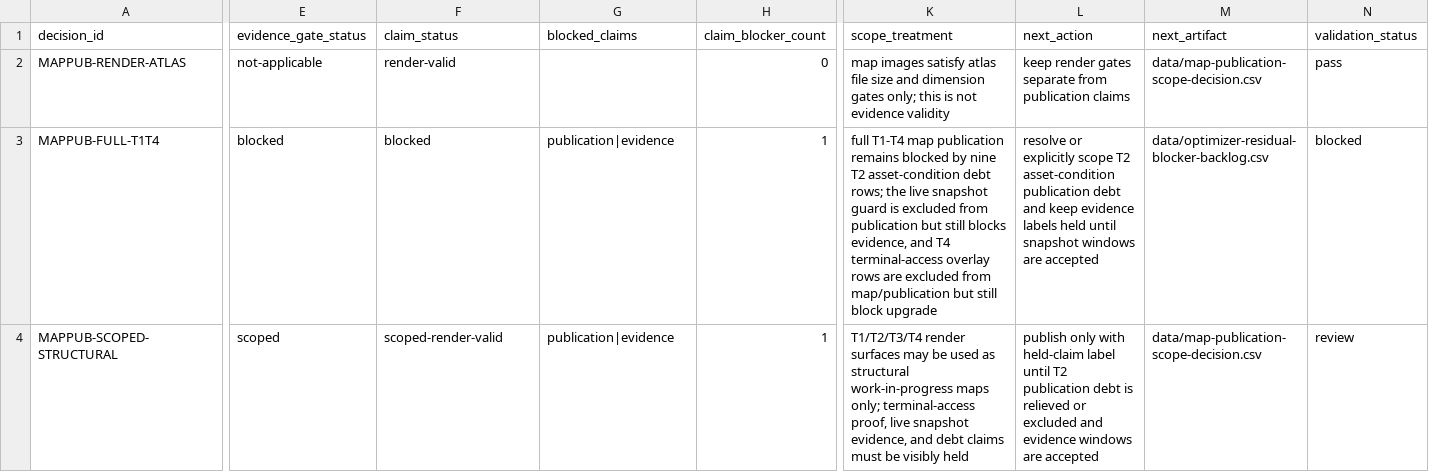
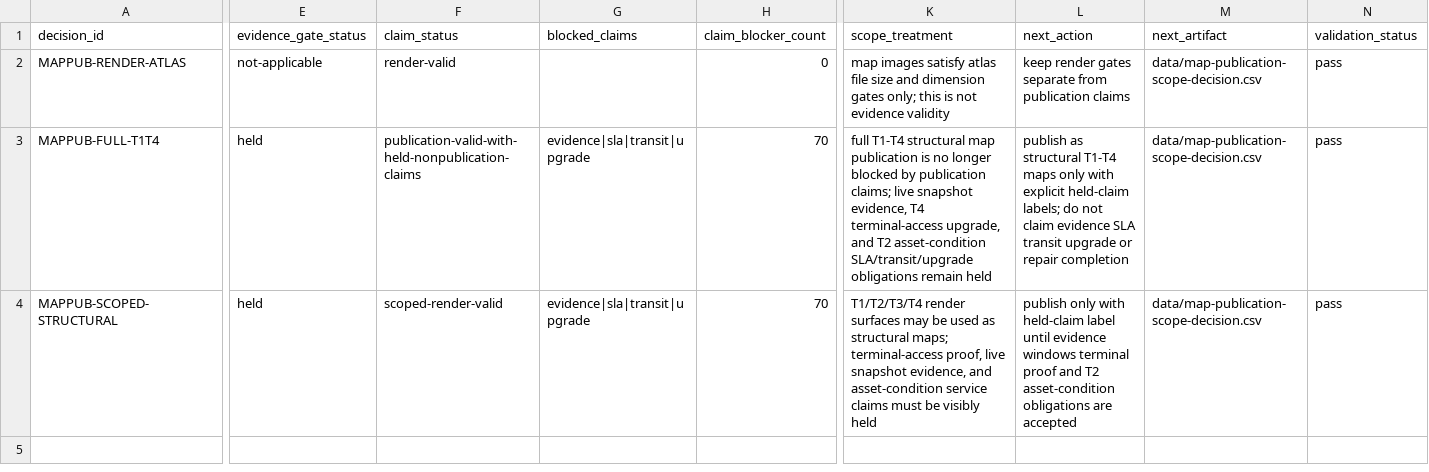
Before and after one commit to giodl73-repo/ROUTE, a CSV file: data/map-publication-scope-decision.csv, drawn as a sheet; only a part is shown, gaps mark what is left out; the diff names each change by its address in the sheet, - before the commit and + after, or states it on an @@ line.

```diff
--- a/data/map-publication-scope-decision.csv
+++ b/data/map-publication-scope-decision.csv
-E3 (evidence_gate_status): blocked
+E3 (evidence_gate_status): held
-F3 (claim_status): blocked
+F3 (claim_status): publication-valid-with-held-nonpublication-claims
-G3:G4 (blocked_claims): publication|evidence
+G3:G4 (blocked_claims): evidence|sla|transit|upgrade
-H3:H4 (claim_blocker_count): 1
+H3:H4 (claim_blocker_count): 70
-K3 (scope_treatment): full T1-T4 map publication remains blocked by nine T2 asset-condition debt rows; the live snapshot guard is excluded from publication but still blocks evidence, and T4 terminal-access overlay rows are excluded from map/publication but still block upgrade
+K3 (scope_treatment): full T1-T4 structural map publication is no longer blocked by publication claims; live snapshot evidence, T4 terminal-access upgrade, and T2 asset-condition SLA/transit/upgrade obligations remain held
-L3 (next_action): resolve or explicitly scope T2 asset-condition publication debt and keep evidence labels held until snapshot windows are accepted
+L3 (next_action): publish as structural T1-T4 maps only with explicit held-claim labels; do not claim evidence SLA transit upgrade or repair completion
-M3 (next_artifact): data/optimizer-residual-blocker-backlog.csv
+M3 (next_artifact): data/map-publication-scope-decision.csv
-N3 (validation_status): blocked
+N3 (validation_status): pass
-E4 (evidence_gate_status): scoped
+E4 (evidence_gate_status): held
-K4 (scope_treatment): …as structural work-in-progress maps only; terminal-access proof, live snapshot evidence, and debt claims must…
+K4 (scope_treatment): …as structural maps; terminal-access proof, live snapshot evidence, and asset-condition service claims must…
-L4 (next_action): …label until T2 publication debt is relieved or excluded and evidence windows are accepted
+L4 (next_action): …label until evidence windows terminal proof and T2 asset-condition obligations are accepted
-N4 (validation_status): review
+N4 (validation_status): pass
```
Also changed, not shown: data/optimizer-constraint-budget.csv, data/optimizer-constraint-ledger.csv, 10 other files.
